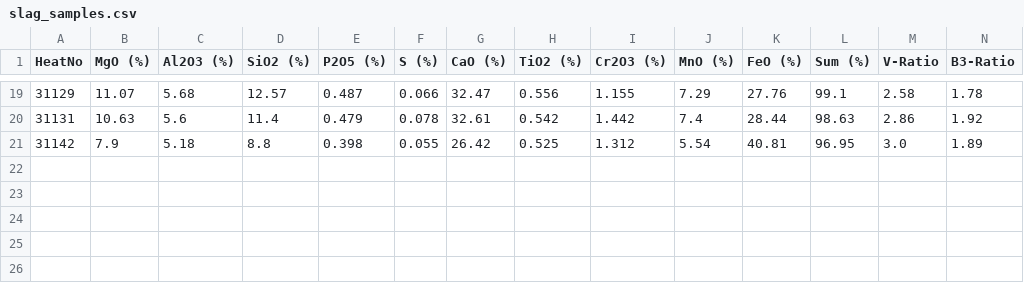
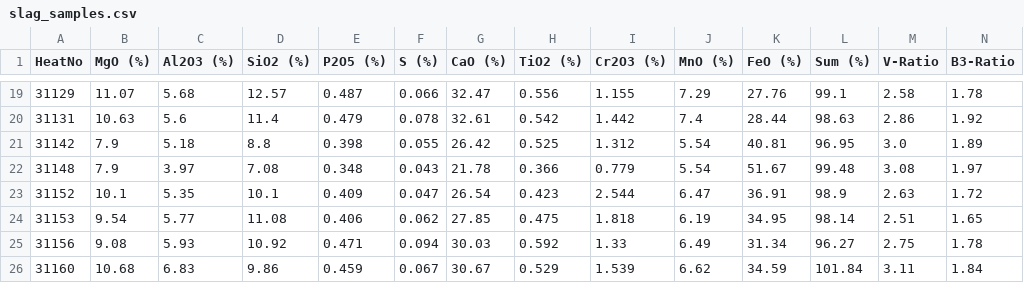
Before and after one commit to sergiomendozav/meltshop, a CSV file: slag_samples.csv, drawn as a sheet; only a part is shown, gaps mark what is left out; rows hold the shown columns only; the diff names each change by its address in the sheet, - before the commit and + after, or states it on an @@ line.

```diff
--- a/slag_samples.csv
+++ b/slag_samples.csv
+row 22: 31148 | 7.9 | 3.97 | 7.08 | 0.348 | 0.043 | 21.78 | 0.366 | 0.779 | 5.54 | 51.67 | 99.48 | 3.08 | 1.97
+row 23: 31152 | 10.1 | 5.35 | 10.1 | 0.409 | 0.047 | 26.54 | 0.423 | 2.544 | 6.47 | 36.91 | 98.9 | 2.63 | 1.72
+row 24: 31153 | 9.54 | 5.77 | 11.08 | 0.406 | 0.062 | 27.85 | 0.475 | 1.818 | 6.19 | 34.95 | 98.14 | 2.51 | 1.65
+row 25: 31156 | 9.08 | 5.93 | 10.92 | 0.471 | 0.094 | 30.03 | 0.592 | 1.33 | 6.49 | 31.34 | 96.27 | 2.75 | 1.78
+row 26: 31160 | 10.68 | 6.83 | 9.86 | 0.459 | 0.067 | 30.67 | 0.529 | 1.539 | 6.62 | 34.59 | 101.84 | 3.11 | 1.84
```
Also changed, not shown: 2 other files.
